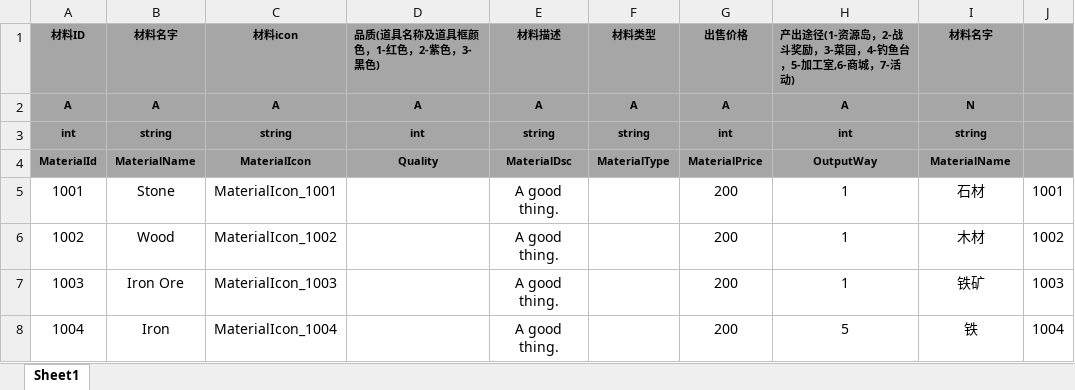
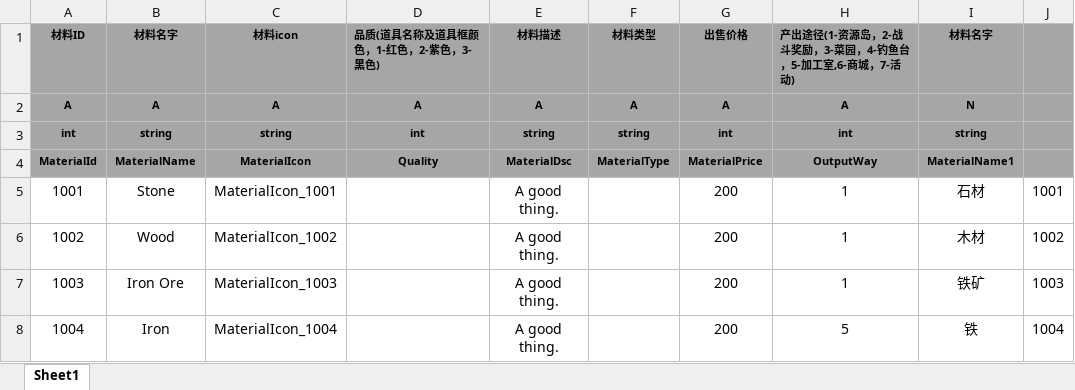
Before and after one commit to tkonexhh/LegendOfPirate, an Excel workbook: Tables/Sources/gameplay/MaterialConfig.xlsx, sheet Sheet1, drawn as a sheet; only a part is shown; values as stored, in another font and other column widths than the file's, no borders; the diff names each change by its address in the sheet, - before the commit and + after, or states it on an @@ line.

```diff
--- a/Tables/Sources/gameplay/MaterialConfig.xlsx (sheet Sheet1)
+++ b/Tables/Sources/gameplay/MaterialConfig.xlsx (sheet Sheet1)
-I4 (材料名字): MaterialName
+I4 (材料名字): MaterialName1
```
Also changed, not shown: Tables/Sources/gameplay/Synthesis/EquipmentSynthesisConfig.xlsx, Tables/Sources/gameplay/Synthesis/FoodSynthesisConfig.xlsx, 2 other files.
